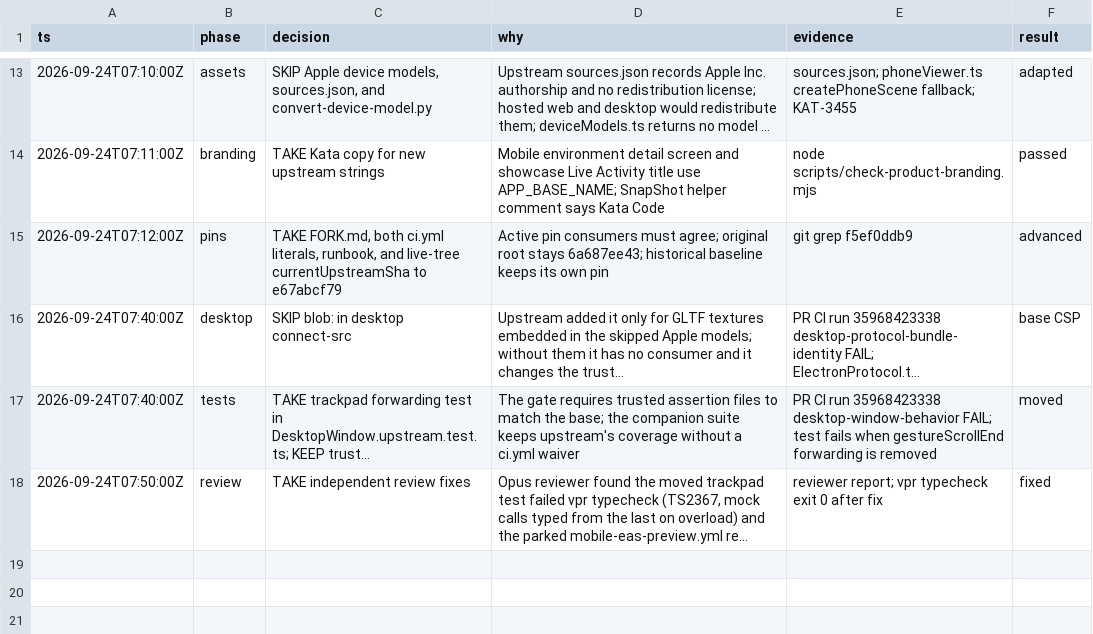
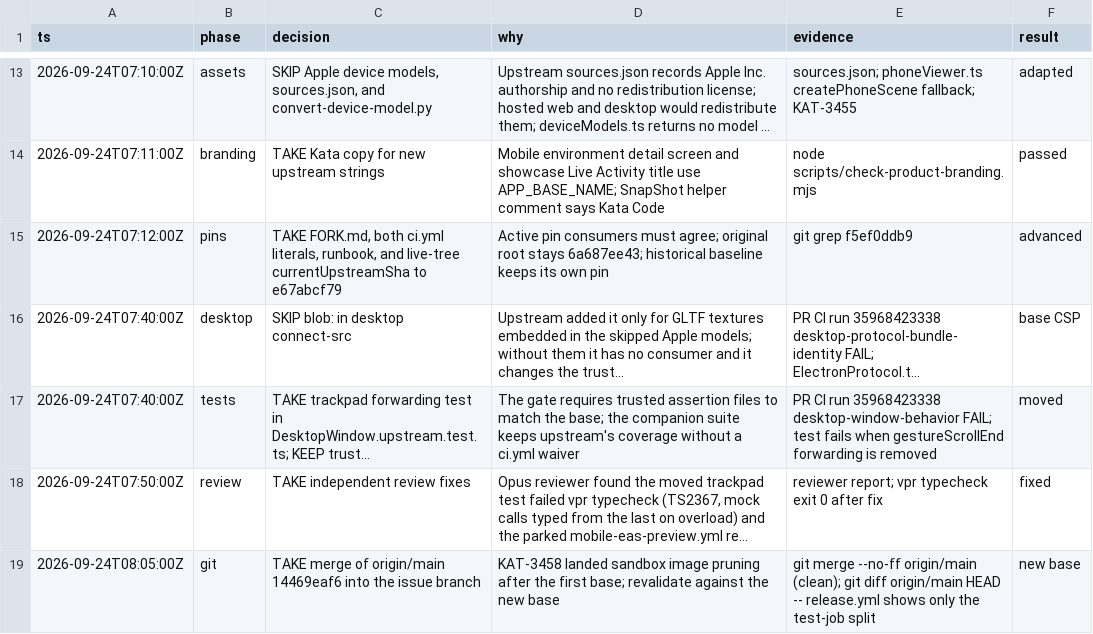
Before and after one commit to gannonh/kata-code, a TSV file: docs/upstream/kat-3454-decisions.tsv, drawn as a sheet; only a part is shown, gaps mark what is left out; long unchanged cells end in …; the diff names each change by its address in the sheet, - before the commit and + after, or states it on an @@ line.

```diff
--- a/docs/upstream/kat-3454-decisions.tsv
+++ b/docs/upstream/kat-3454-decisions.tsv
+row 19: 2026-09-24T08:05:00Z | git | TAKE merge of origin/main 14469eaf6 into the issue branch | KAT-3458 landed sandbox image pruning after the first base; revalidate against the new base | git merge --no-ff origin/main (clean); git diff origin/main HEAD -- release.yml shows only the test-job split | new base
```
Also changed, not shown: 1 other file.
